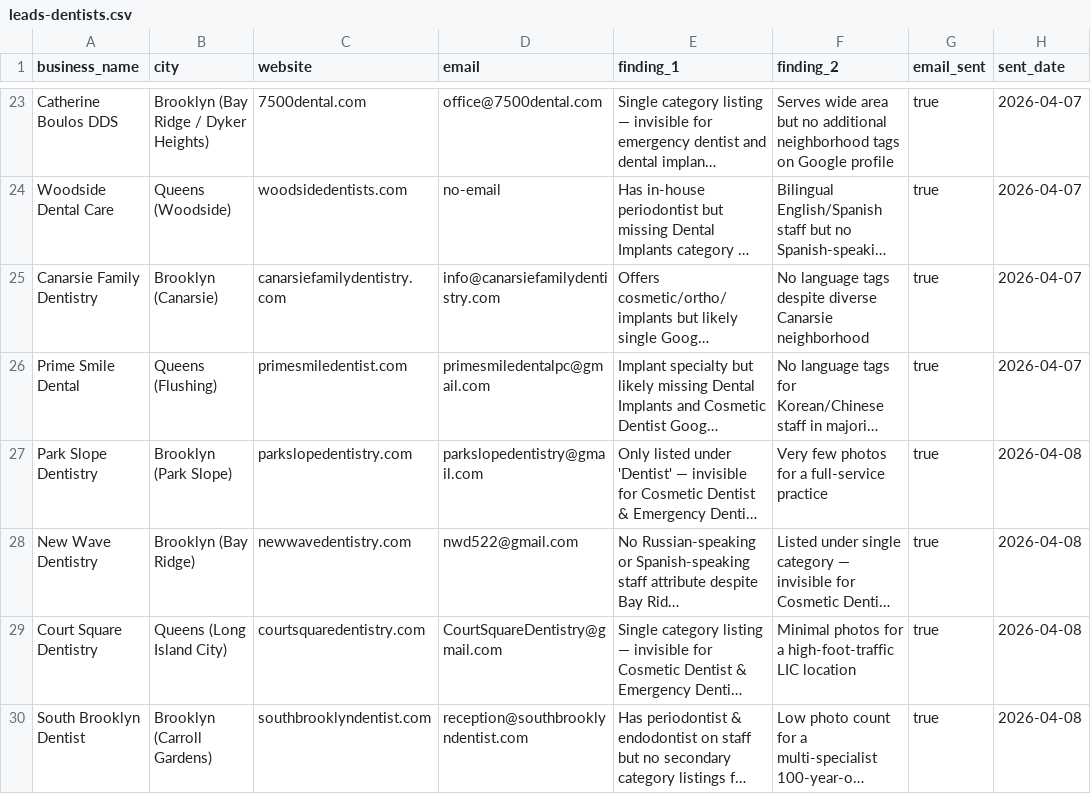
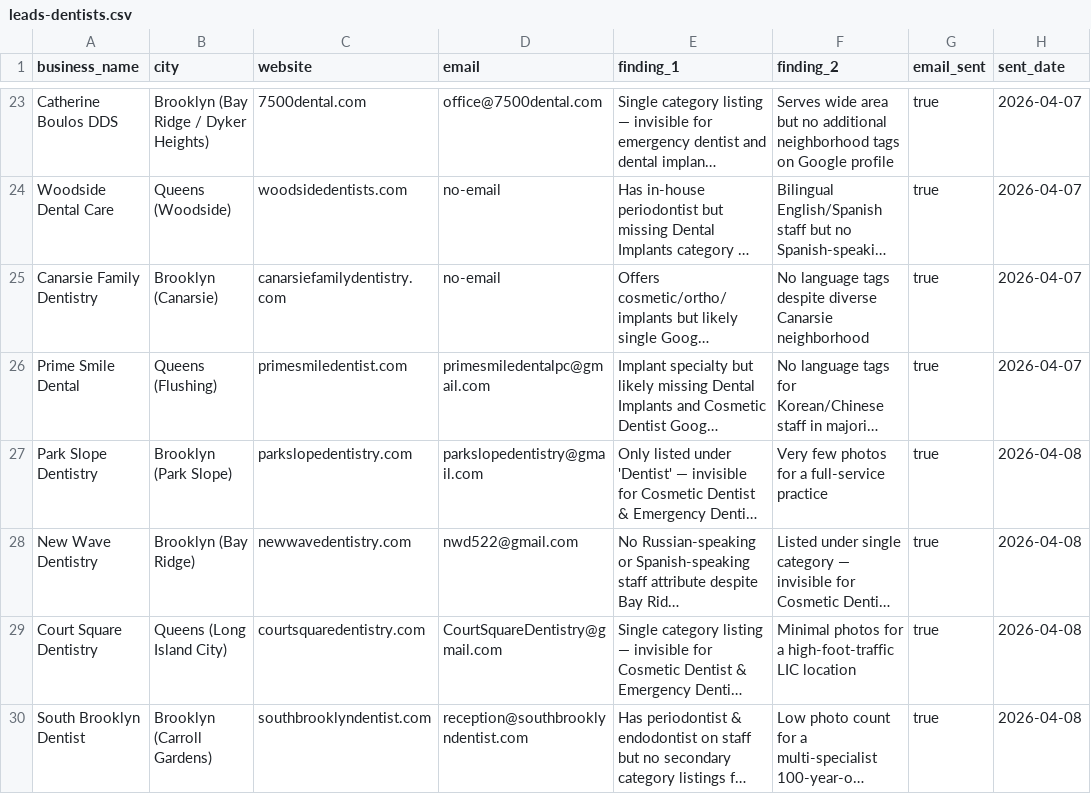
Before and after one commit to JackMiniAI/jackmini-site, a CSV file: localedge/leads-dentists.csv, drawn as a sheet; only a part is shown, gaps mark what is left out; long unchanged cells end in …; the diff names each change by its address in the sheet, - before the commit and + after, or states it on an @@ line.

```diff
--- a/localedge/leads-dentists.csv
+++ b/localedge/leads-dentists.csv
-D25 (email): info@canarsiefamilydentistry.com
+D25 (email): no-email
```
Also changed, not shown: gbp-outreach/leads.csv, 4 other files.
